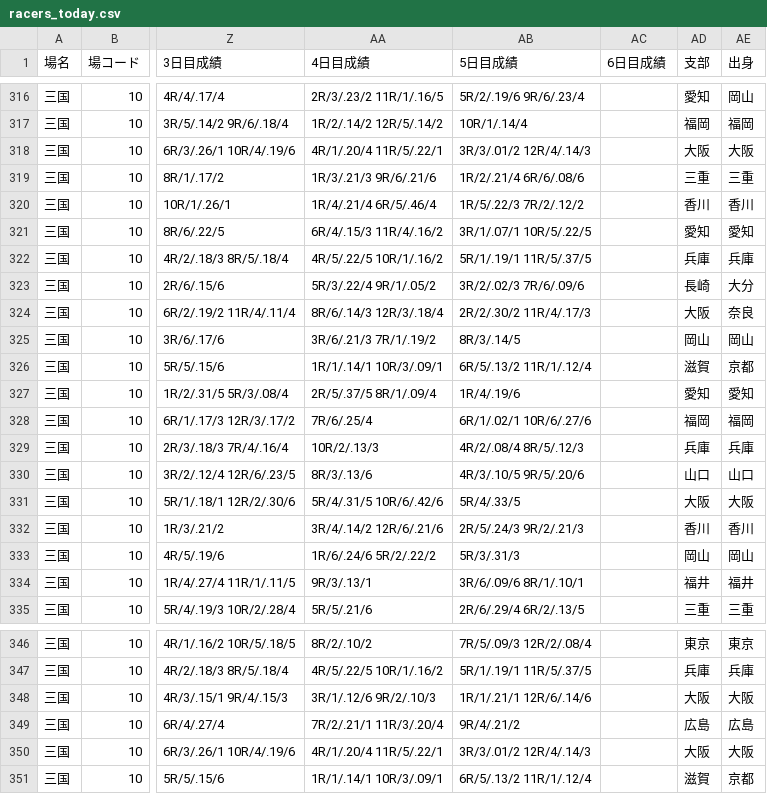
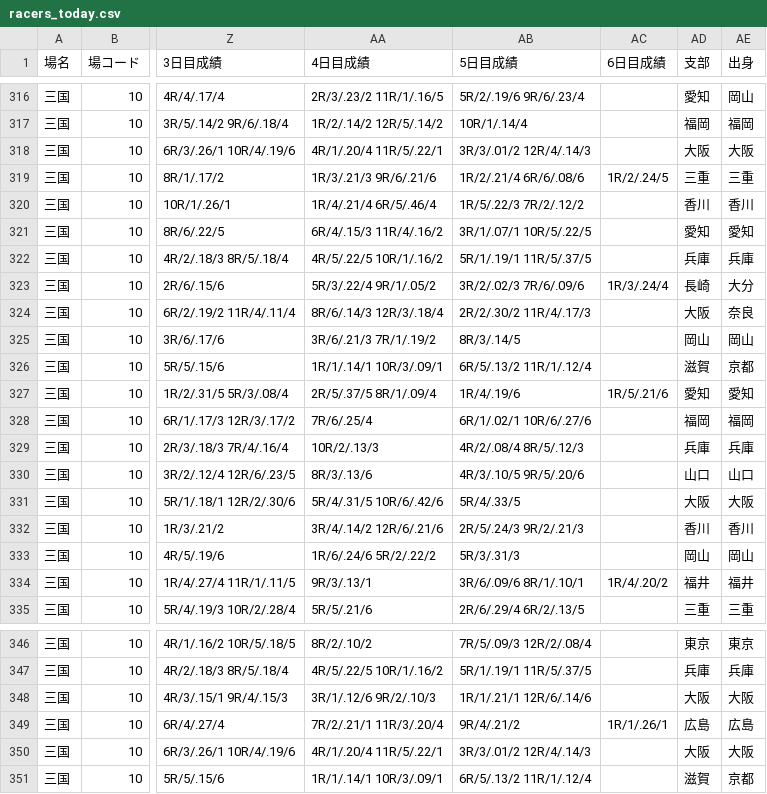
Before and after one commit to shigezou926/pallas-mercato-7k9, a CSV file: docs/racers/racers_today.csv, drawn as a sheet; only a part is shown, gaps mark what is left out; the diff names each change by its address in the sheet, - before the commit and + after, or states it on an @@ line.

```diff
--- a/docs/racers/racers_today.csv
+++ b/docs/racers/racers_today.csv
-AC319 (6日目成績): (empty)
+AC319 (6日目成績): 1R/2/.24/5
-AC323 (6日目成績): (empty)
+AC323 (6日目成績): 1R/3/.24/4
-AC327 (6日目成績): (empty)
+AC327 (6日目成績): 1R/5/.21/6
-AC334 (6日目成績): (empty)
+AC334 (6日目成績): 1R/4/.20/2
-AC349 (6日目成績): (empty)
+AC349 (6日目成績): 1R/1/.26/1
```
Also changed, not shown: 3 other files.
